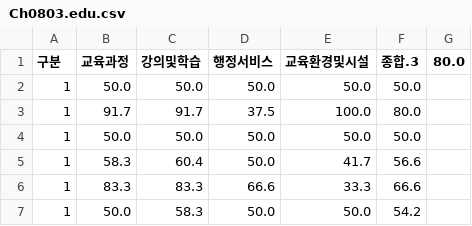
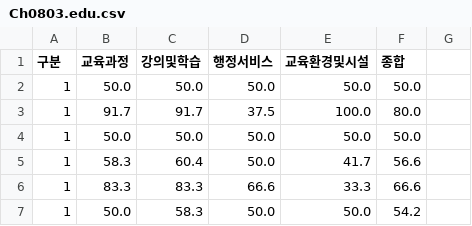
Before and after one commit to HongSun2da/R, a CSV file: RStat/ch07/Ch0803.edu.csv, drawn as a sheet; only a part is shown.

```diff
--- a/RStat/ch07/Ch0803.edu.csv
+++ b/RStat/ch07/Ch0803.edu.csv
@@ -1,2 +1,2 @@
-구분,교육과정,강의및학습,행정서비스,교육환경및시설,종합.3,80.0
+구분,교육과정,강의및학습,행정서비스,교육환경및시설,종합
 1,50.0,50.0,50.0,50.0,50.0
```
Also changed, not shown: 6 other files.
